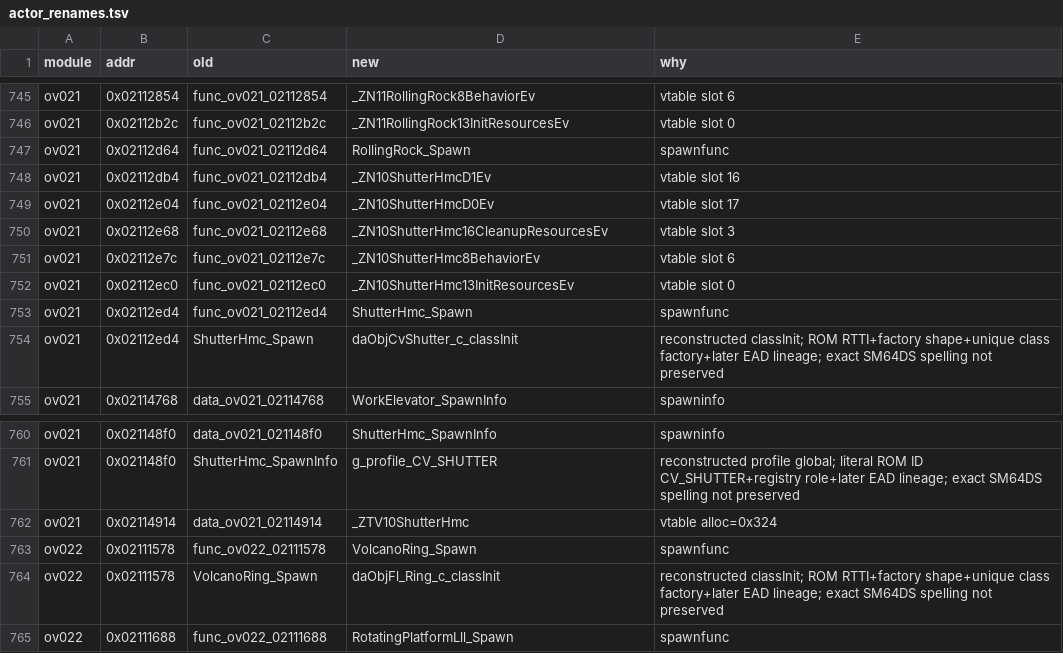
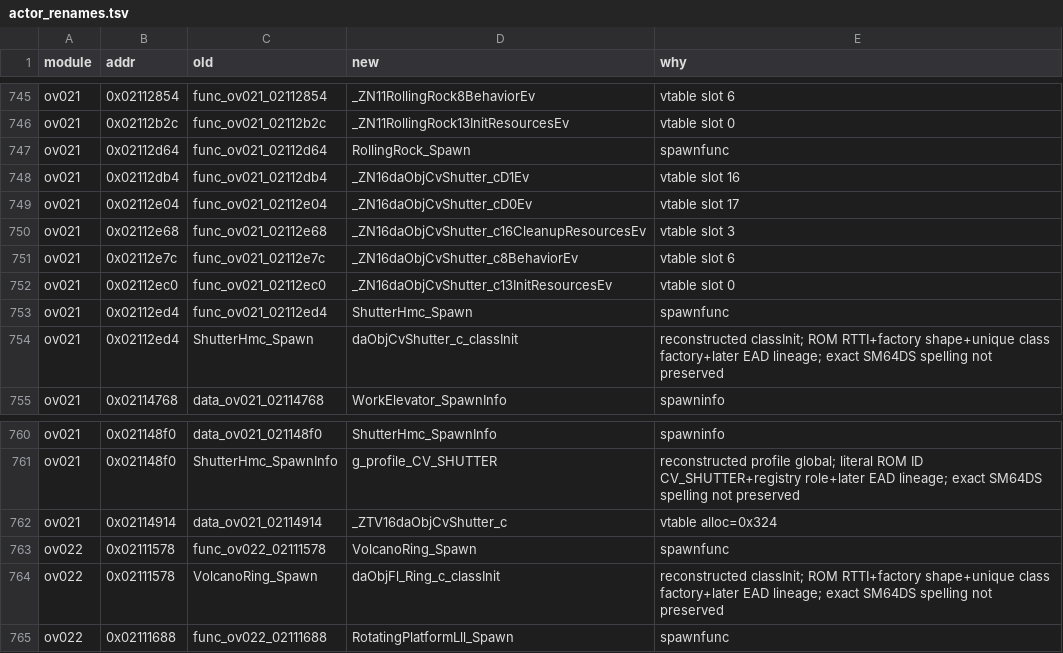
Before and after one commit to Alberto12345678999/sm64ds-decomp, a TSV file: symbols/actor_renames.tsv, drawn as a sheet; only a part is shown, gaps mark what is left out.

```diff
--- a/symbols/actor_renames.tsv
+++ b/symbols/actor_renames.tsv
@@ -747,7 +747,7 @@ ov021	0x02112b2c	func_ov021_02112b2c	_ZN11RollingRock13InitResourcesEv	vtable sl
 ov021	0x02112d64	func_ov021_02112d64	RollingRock_Spawn	spawnfunc
-ov021	0x02112db4	func_ov021_02112db4	_ZN10ShutterHmcD1Ev	vtable slot 16
-ov021	0x02112e04	func_ov021_02112e04	_ZN10ShutterHmcD0Ev	vtable slot 17
-ov021	0x02112e68	func_ov021_02112e68	_ZN10ShutterHmc16CleanupResourcesEv	vtable slot 3
-ov021	0x02112e7c	func_ov021_02112e7c	_ZN10ShutterHmc8BehaviorEv	vtable slot 6
-ov021	0x02112ec0	func_ov021_02112ec0	_ZN10ShutterHmc13InitResourcesEv	vtable slot 0
+ov021	0x02112db4	func_ov021_02112db4	_ZN16daObjCvShutter_cD1Ev	vtable slot 16
+ov021	0x02112e04	func_ov021_02112e04	_ZN16daObjCvShutter_cD0Ev	vtable slot 17
+ov021	0x02112e68	func_ov021_02112e68	_ZN16daObjCvShutter_c16CleanupResourcesEv	vtable slot 3
+ov021	0x02112e7c	func_ov021_02112e7c	_ZN16daObjCvShutter_c8BehaviorEv	vtable slot 6
+ov021	0x02112ec0	func_ov021_02112ec0	_ZN16daObjCvShutter_c13InitResourcesEv	vtable slot 0
 ov021	0x02112ed4	func_ov021_02112ed4	ShutterHmc_Spawn	spawnfunc
@@ -761,3 +761,3 @@ ov021	0x021148f0	data_ov021_021148f0	ShutterHmc_SpawnInfo	spawninfo
 ov021	0x021148f0	ShutterHmc_SpawnInfo	g_profile_CV_SHUTTER	reconstructed profile global; literal ROM ID CV_SHUTTER+registry role+later EAD lineage; exact SM64DS spelling not preserved
-ov021	0x02114914	data_ov021_02114914	_ZTV10ShutterHmc	vtable alloc=0x324
+ov021	0x02114914	data_ov021_02114914	_ZTV16daObjCvShutter_c	vtable alloc=0x324
 ov022	0x02111578	func_ov022_02111578	VolcanoRing_Spawn	spawnfunc
```
Also changed, not shown: notes/data/c-cpp-classification.tsv, 20 other files.
